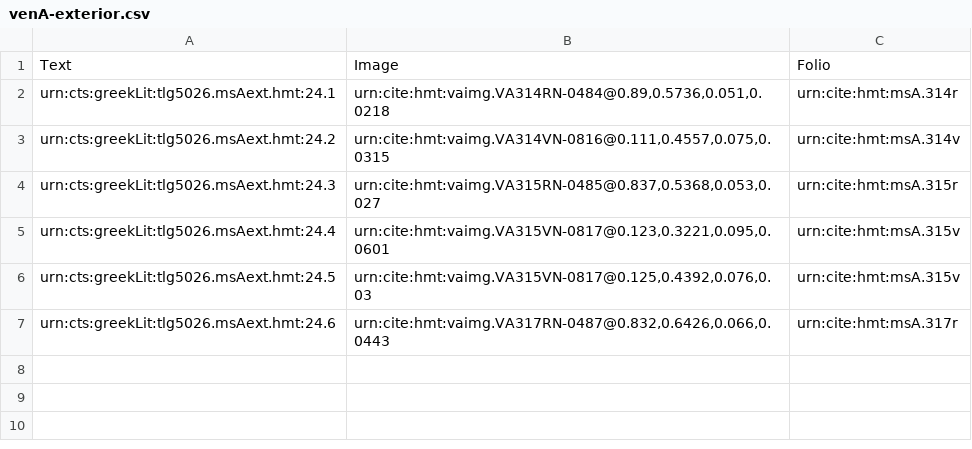
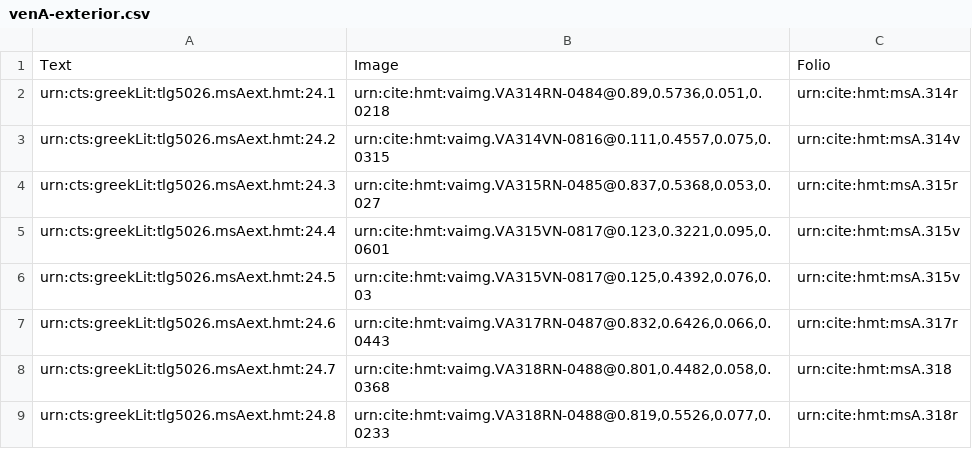
Before and after one commit to hmteditors/il24-all, a CSV file: collections/venA-exterior.csv, drawn as a sheet.

Commit message:
Update venA-exterior.csv

```diff
--- a/collections/venA-exterior.csv
+++ b/collections/venA-exterior.csv
@@ -7 +7,3 @@ urn:cts:greekLit:tlg5026.msAext.hmt:24.5,"urn:cite:hmt:vaimg.VA315VN-0817@0.125,
 urn:cts:greekLit:tlg5026.msAext.hmt:24.6,"urn:cite:hmt:vaimg.VA317RN-0487@0.832,0.6426,0.066,0.0443",urn:cite:hmt:msA.317r,
+urn:cts:greekLit:tlg5026.msAext.hmt:24.7,"urn:cite:hmt:vaimg.VA318RN-0488@0.801,0.4482,0.058,0.0368",urn:cite:hmt:msA.318,
+urn:cts:greekLit:tlg5026.msAext.hmt:24.8,"urn:cite:hmt:vaimg.VA318RN-0488@0.819,0.5526,0.077,0.0233",urn:cite:hmt:msA.318r,
```
